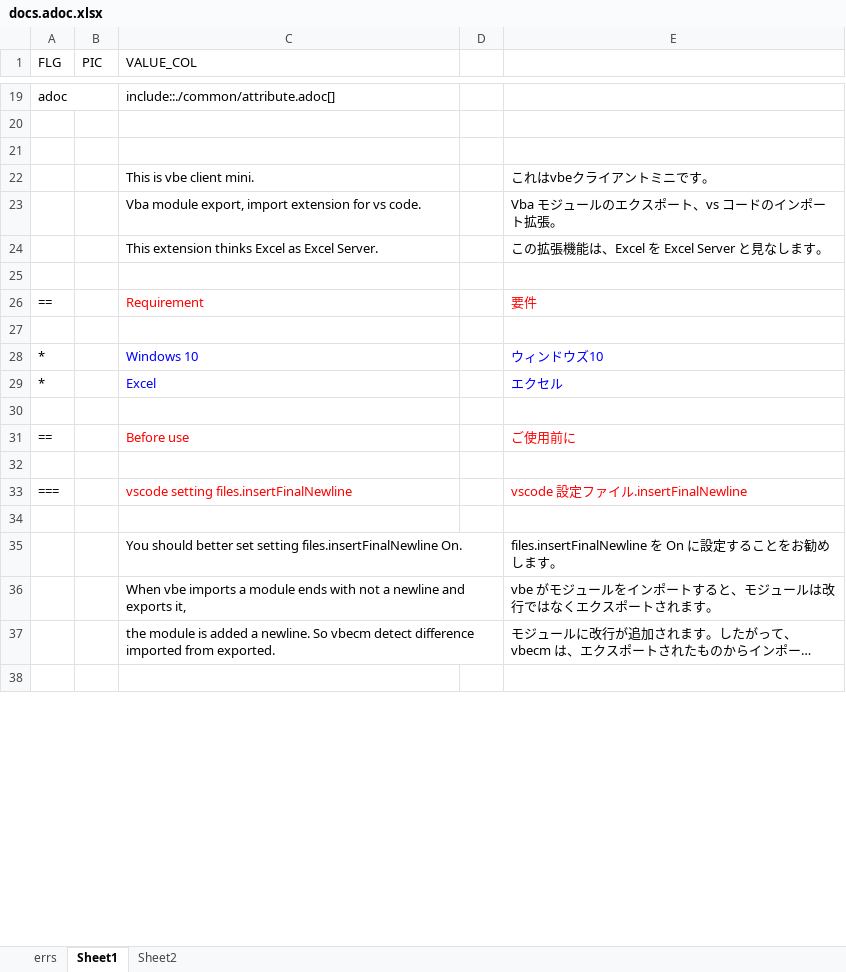
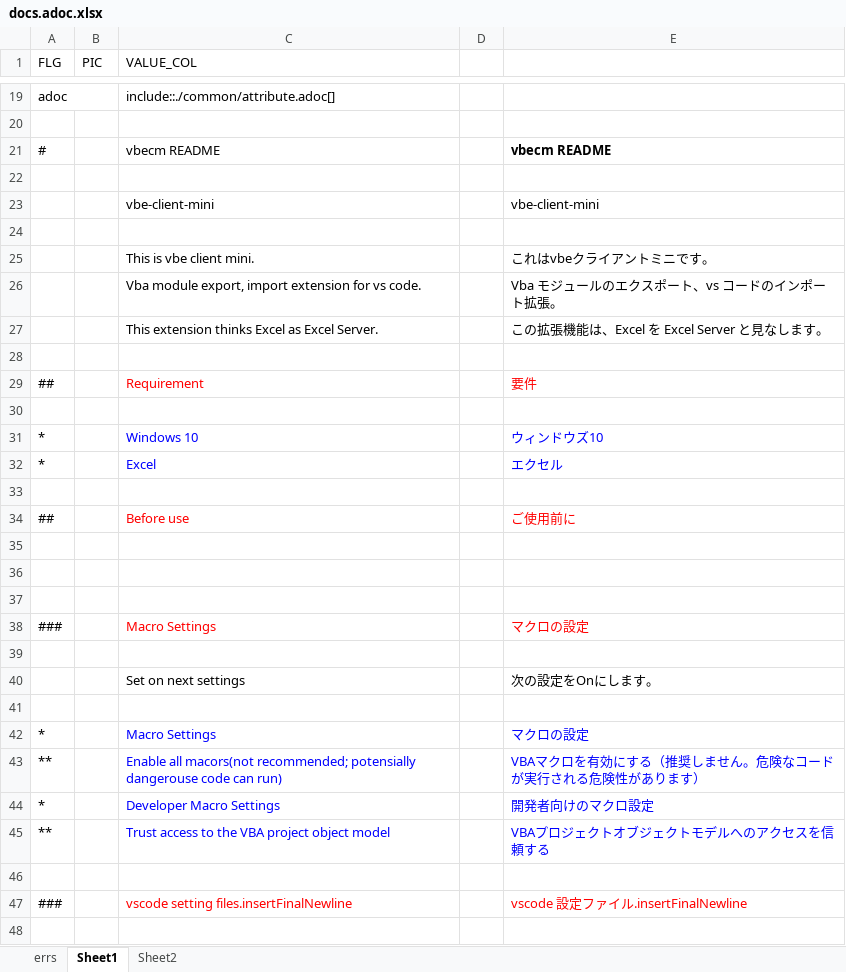
Before and after one commit to toramameseven/vbe-client-mini, an Excel workbook: docs/docs.adoc.xlsx, sheet Sheet1, drawn as a sheet; only a part is shown, gaps mark what is left out; the shorter side is filled out with more unchanged rows; long unchanged cells end in …; values as stored, in another font and other column widths than the file's, no borders; addresses are those after the commit; the diff covers the shown part only; the diff names each change by its address in the sheet, - before the commit and + after, or states it on an @@ line.

Commit message:
update readme

```diff
--- a/docs/docs.adoc.xlsx (sheet Sheet1)
+++ b/docs/docs.adoc.xlsx (sheet Sheet1)
+row 21: # |  | vbecm README |  | vbecm README
+row 22: (empty)
+row 23:  |  | vbe-client-mini |  | vbe-client-mini
-A29 (FLG): ==
+A29 (FLG): ##
-A34 (FLG): ==
+A34 (FLG): ##
+row 36: (empty)
+row 37: (empty)
+row 38: ### |  | Macro Settings |  | マクロの設定
+row 39: (empty)
+row 40:  |  | Set on next settings |  | 次の設定をOnにします。
+row 41: (empty)
+row 42: * |  | Macro Settings |  | マクロの設定
+row 43: ** |  | Enable all macors(not recommended; potensially dangerouse code can run) |  | VBAマクロを有効にする（推奨しません。危険なコードが実行される危険性があります）
+row 44: * |  | Developer Macro Settings |  | 開発者向けのマクロ設定
+row 45: ** |  | Trust access to the VBA project object model |  | VBAプロジェクトオブジェクトモデルへのアクセスを信頼する
+row 46: (empty)
-A47 (FLG): ===
+A47 (FLG): ###
```
Also changed, not shown: 25 edited cells elsewhere in this sheet, 3 other files.
